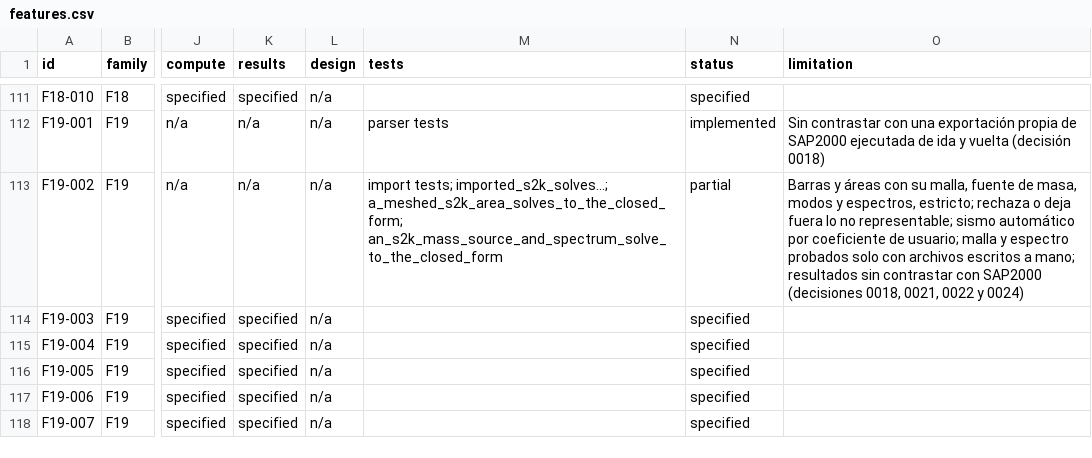
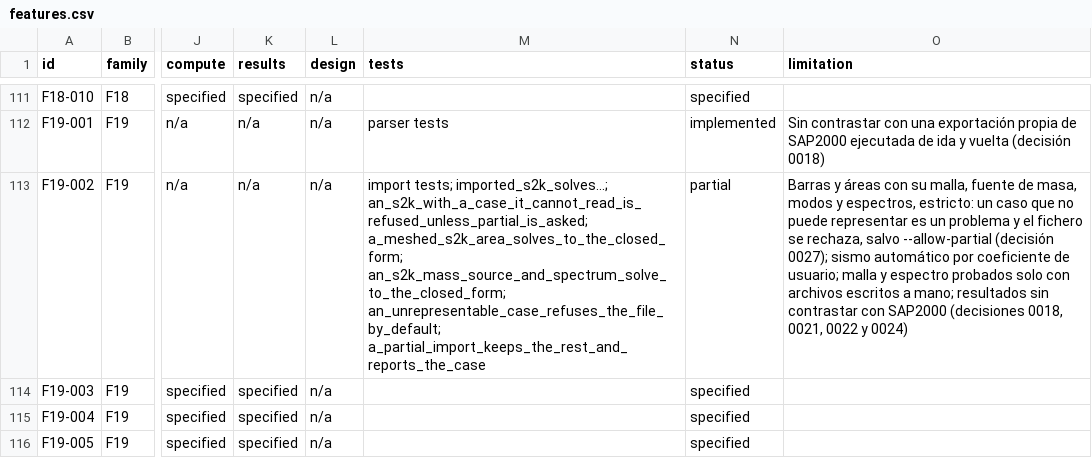
Before and after one commit to marcel1983/struktal, a CSV file: spec/features.csv, drawn as a sheet; only a part is shown, gaps mark what is left out; the shorter side is filled out with more unchanged rows; the diff names each change by its address in the sheet, - before the commit and + after, or states it on an @@ line.

Commit message:
fix(s2k): refuse a load case the importer cannot represent
The importer was strict about tables it does not know, but a load case it could
not represent was only a note: the process exited 0 and wrote a model with fewer
cases than the file declared. Four paths did it (InitialCond other than Zero, a
LinModal whose conversion fails, an unknown Type, a LinRespSpec whose conversion
fails), and verification/s2k/portal.s2k hit the second one.

A dropped case is now a problem, like any other thing the importer does not
read: the file is refused, every reason is listed with its table and line, and
no model is written. `--allow-partial` (ImportOptions { allow_partial: true })
keeps the previous behaviour and lists the cases it left out. The CLI already
documented itself as strict, so this makes the behaviour match the contract.

Adds an ADR (0027), updates the README, the compatibility report, the agent
state and spec/features.csv F19-002, and tests both routes.

```diff
--- a/spec/features.csv
+++ b/spec/features.csv
-M113 (tests): …tests; imported_s2k_solves...; a_meshed_s2k_area_solves_to_the_closed_form; an_s2k_mass_source_and_spectrum_solve_to_the_closed_form
+M113 (tests): …tests; imported_s2k_solves...; an_s2k_with_a_case_it_cannot_read_is_refused_unless_partial_is_asked; a_meshed_s2k_area_solves_to_the_closed_form; an_s2k_mass_source_and_spectrum_solve_to_the_closed_form; an_unrepresentable_case_refuses_the_file_by_default; a_partial_import_keeps_the_rest_and_reports_the_case
-O113 (limitation): …y espectros, estricto; rechaza o deja fuera lo no representable; sismo automático…
+O113 (limitation): …y espectros, estricto: un caso que no puede representar es un problema y el fichero se rechaza, salvo --allow-partial (decisión 0027); sismo automático…
```
Also changed, not shown: 8 other files.
